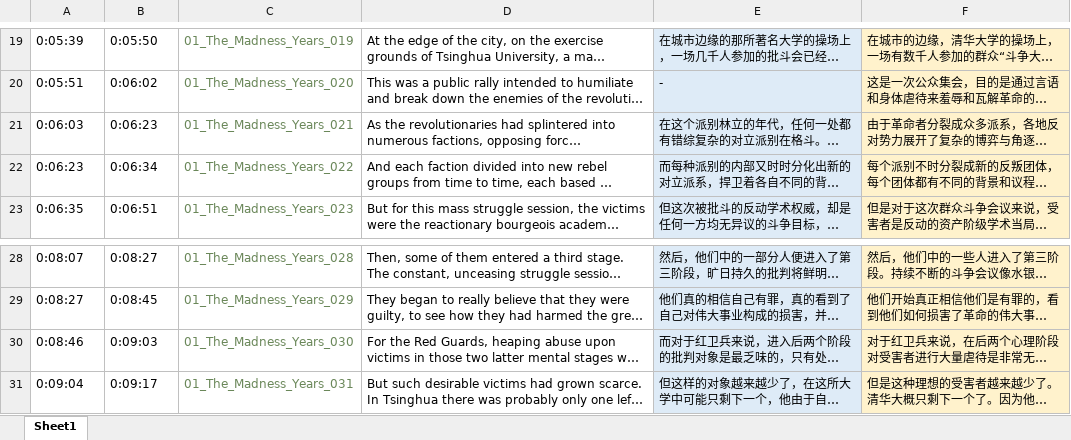
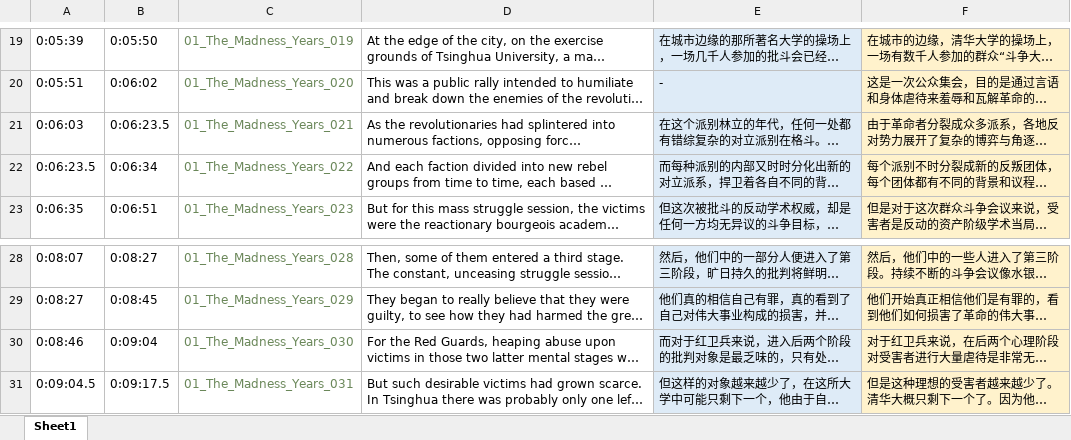
Before and after one commit to DS-Data-Storage/DS-Data-Storage-Source, an Excel workbook: source/THE_THREE_BODY_PROBLEM_Audio_Book/1-1疯狂年代_The_Madness_Years.xlsx, sheet Sheet1, drawn as a sheet; only a part is shown, gaps mark what is left out; long unchanged cells end in …; values as stored, in another font and other column widths than the file's, no borders; the diff names each change by its address in the sheet, - before the commit and + after, or states it on an @@ line.

```diff
--- a/source/THE_THREE_BODY_PROBLEM_Audio_Book/1-1疯狂年代_The_Madness_Years.xlsx (sheet Sheet1)
+++ b/source/THE_THREE_BODY_PROBLEM_Audio_Book/1-1疯狂年代_The_Madness_Years.xlsx (sheet Sheet1)
-B21: 0:06:23
+B21: 0:06:23.5
-A22: 0:06:23
+A22: 0:06:23.5
-B30: 0:09:03
+B30: 0:09:04
-A31: 0:09:04
+A31: 0:09:04.5
-B31: 0:09:17
+B31: 0:09:17.5
```
Also changed, not shown: 11 other files.
